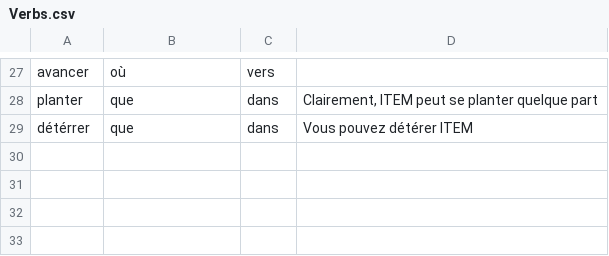
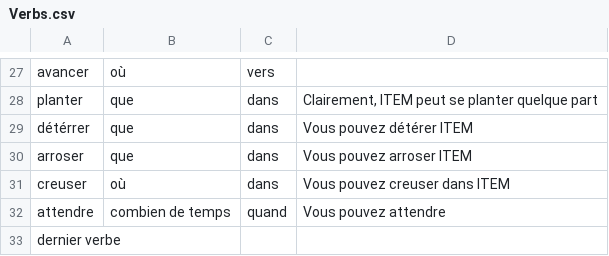
Before and after one commit to GameInSociety/RogueText, a CSV file: Assets/Resources/Verbs.csv, drawn as a sheet; only a part is shown, gaps mark what is left out.

```diff
--- a/Assets/Resources/Verbs.csv
+++ b/Assets/Resources/Verbs.csv
@@ -29 +29,5 @@ planter,que,dans,"Clairement, ITEM peut se planter quelque part"
 détérrer,que,dans,Vous pouvez détérer ITEM
+arroser,que,dans,Vous pouvez arroser ITEM
+creuser,où,dans,Vous pouvez creuser dans ITEM
+attendre,combien de temps,quand,Vous pouvez attendre
+dernier verbe,,,
```
Also changed, not shown: Assets/Resources/Item Positions.csv, Assets/Resources/Items.csv, 57 other files.
